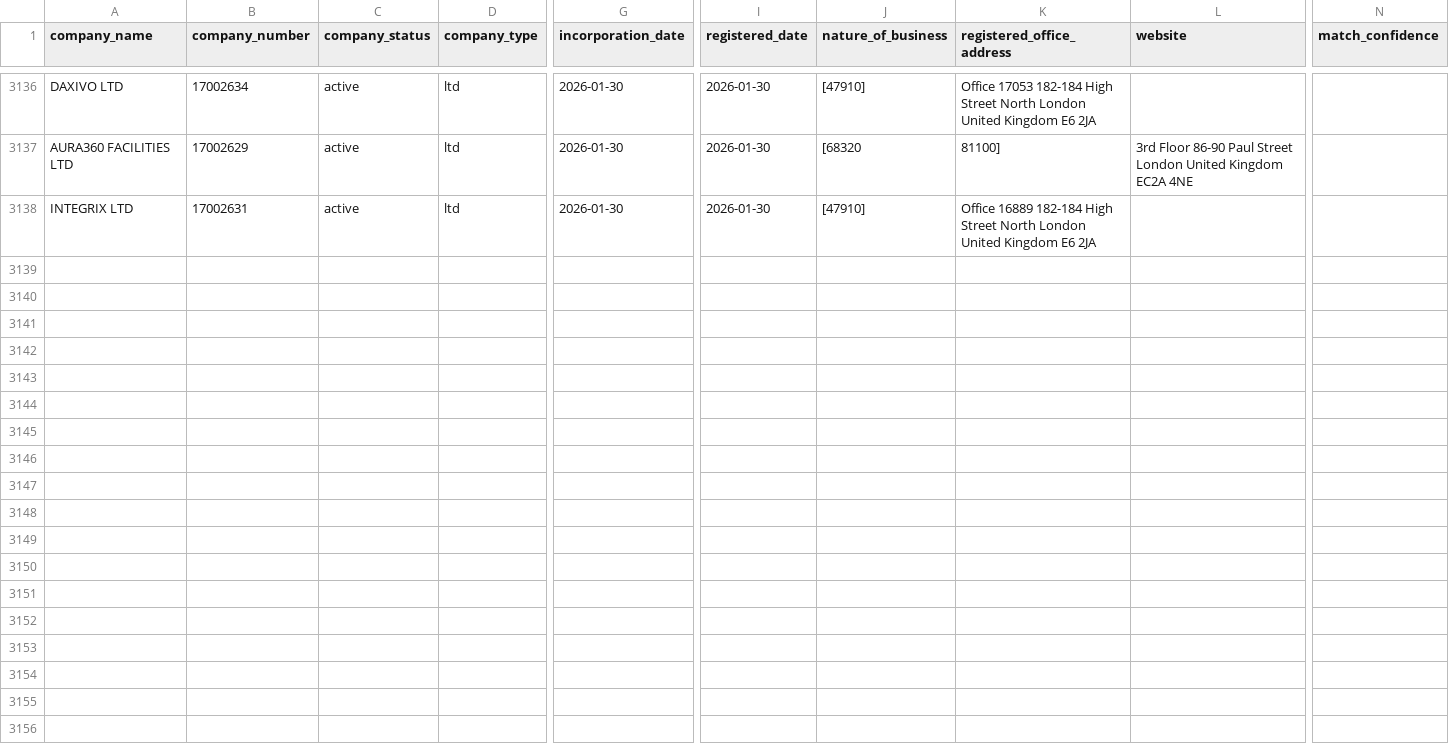
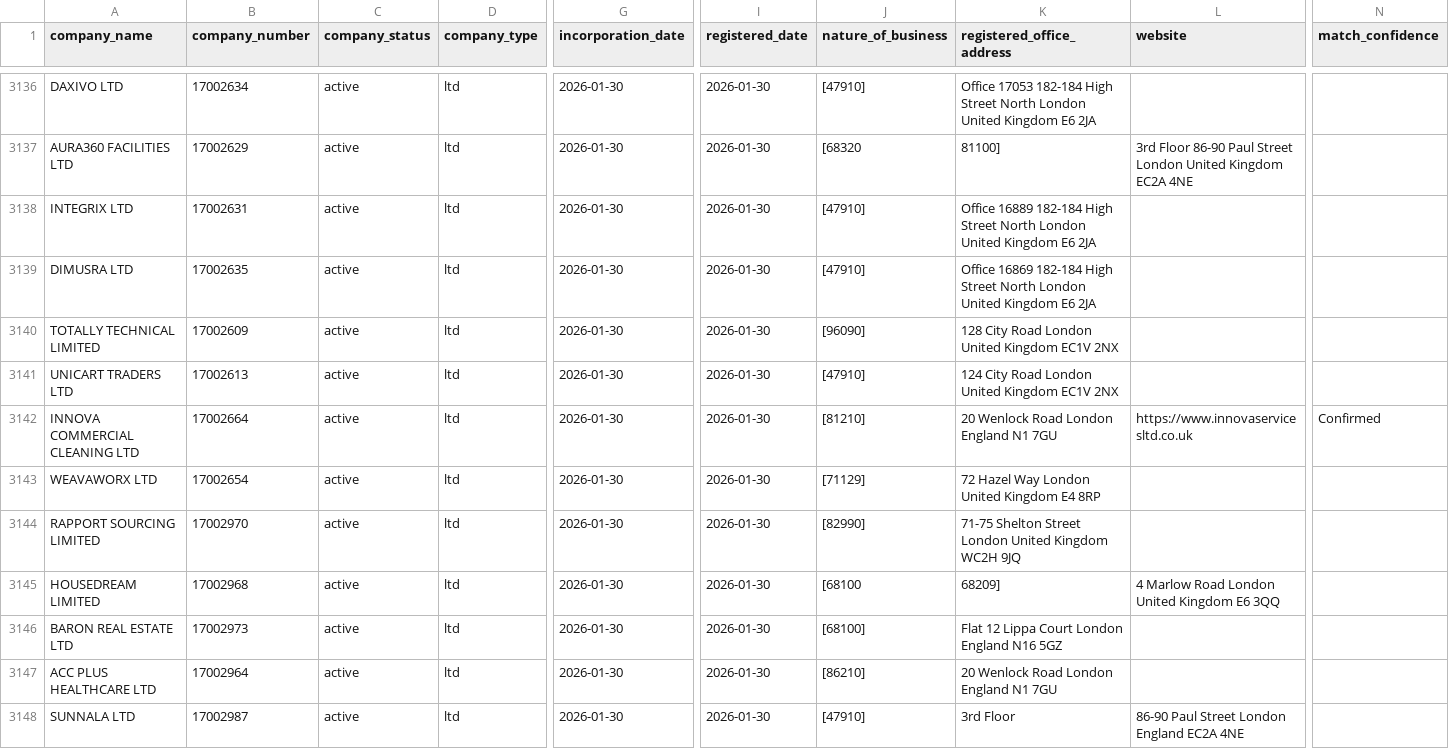
Before and after one commit to georgeunifi/George-Nicholson, a CSV file: London/Enriched/Jan 26.csv, drawn as a sheet; only a part is shown, gaps mark what is left out; rows hold the shown columns only; the diff covers the shown part only; the diff names each change by its address in the sheet, - before the commit and + after, or states it on an @@ line.

```diff
--- a/London/Enriched/Jan 26.csv
+++ b/London/Enriched/Jan 26.csv
+row 3139: DIMUSRA LTD | 17002635 | active | ltd | 2026-01-30 | 2026-01-30 | [47910] | Office 16869 182-184 High Street North London United Kingdom E6 2JA
+row 3140: TOTALLY TECHNICAL LIMITED | 17002609 | active | ltd | 2026-01-30 | 2026-01-30 | [96090] | 128 City Road London United Kingdom EC1V 2NX
+row 3141: UNICART TRADERS LTD | 17002613 | active | ltd | 2026-01-30 | 2026-01-30 | [47910] | 124 City Road London United Kingdom EC1V 2NX
+row 3142: INNOVA COMMERCIAL CLEANING LTD | 17002664 | active | ltd | 2026-01-30 | 2026-01-30 | [81210] | 20 Wenlock Road London England N1 7GU | https://www.innovaservicesltd.co.uk | Confirmed
+row 3143: WEAVAWORX LTD | 17002654 | active | ltd | 2026-01-30 | 2026-01-30 | [71129] | 72 Hazel Way London United Kingdom E4 8RP
+row 3144: RAPPORT SOURCING LIMITED | 17002970 | active | ltd | 2026-01-30 | 2026-01-30 | [82990] | 71-75 Shelton Street London United Kingdom WC2H 9JQ
+row 3145: HOUSEDREAM LIMITED | 17002968 | active | ltd | 2026-01-30 | 2026-01-30 | [68100 | 68209] | 4 Marlow Road London United Kingdom E6 3QQ
+row 3146: BARON REAL ESTATE LTD | 17002973 | active | ltd | 2026-01-30 | 2026-01-30 | [68100] | Flat 12 Lippa Court London England N16 5GZ
+row 3147: ACC PLUS HEALTHCARE LTD | 17002964 | active | ltd | 2026-01-30 | 2026-01-30 | [86210] | 20 Wenlock Road London England N1 7GU
+row 3148: SUNNALA LTD | 17002987 | active | ltd | 2026-01-30 | 2026-01-30 | [47910] | 3rd Floor | 86-90 Paul Street London England EC2A 4NE
```
Also changed, not shown: 10 added rows elsewhere in this file.
